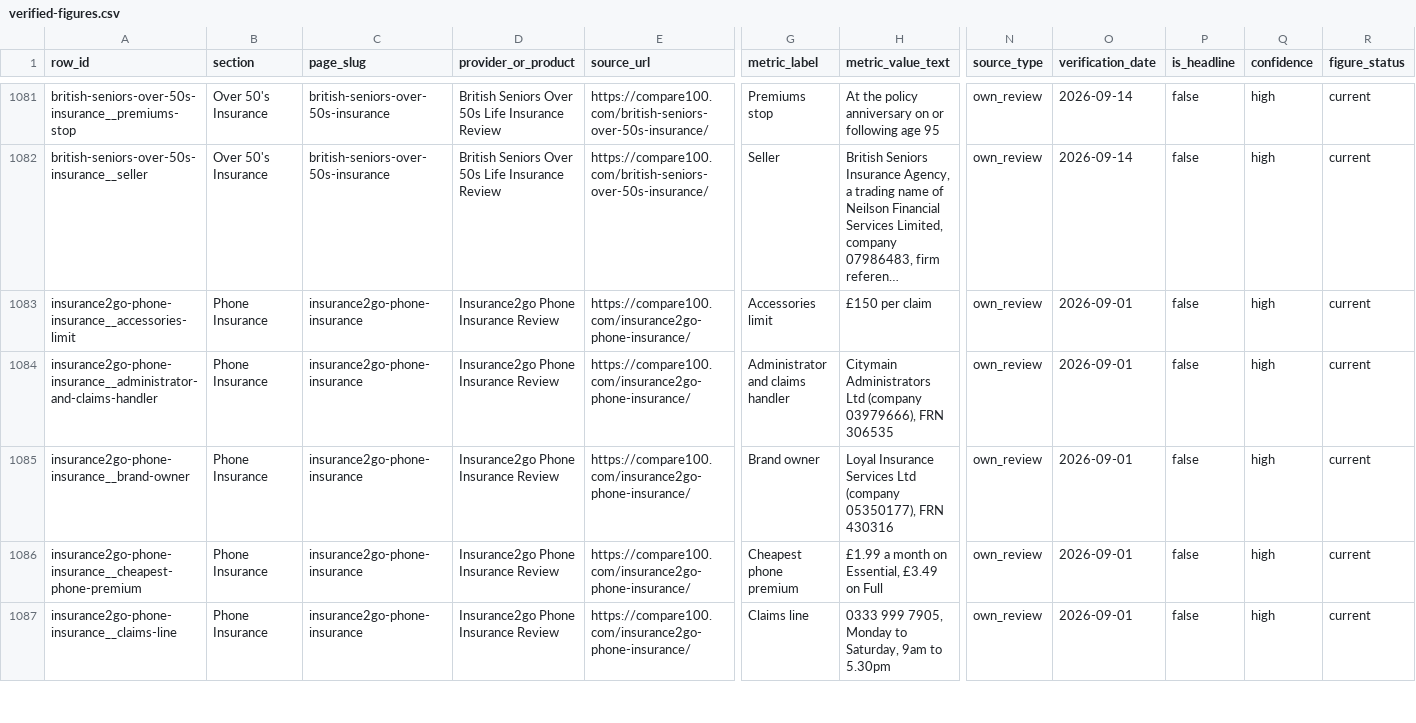
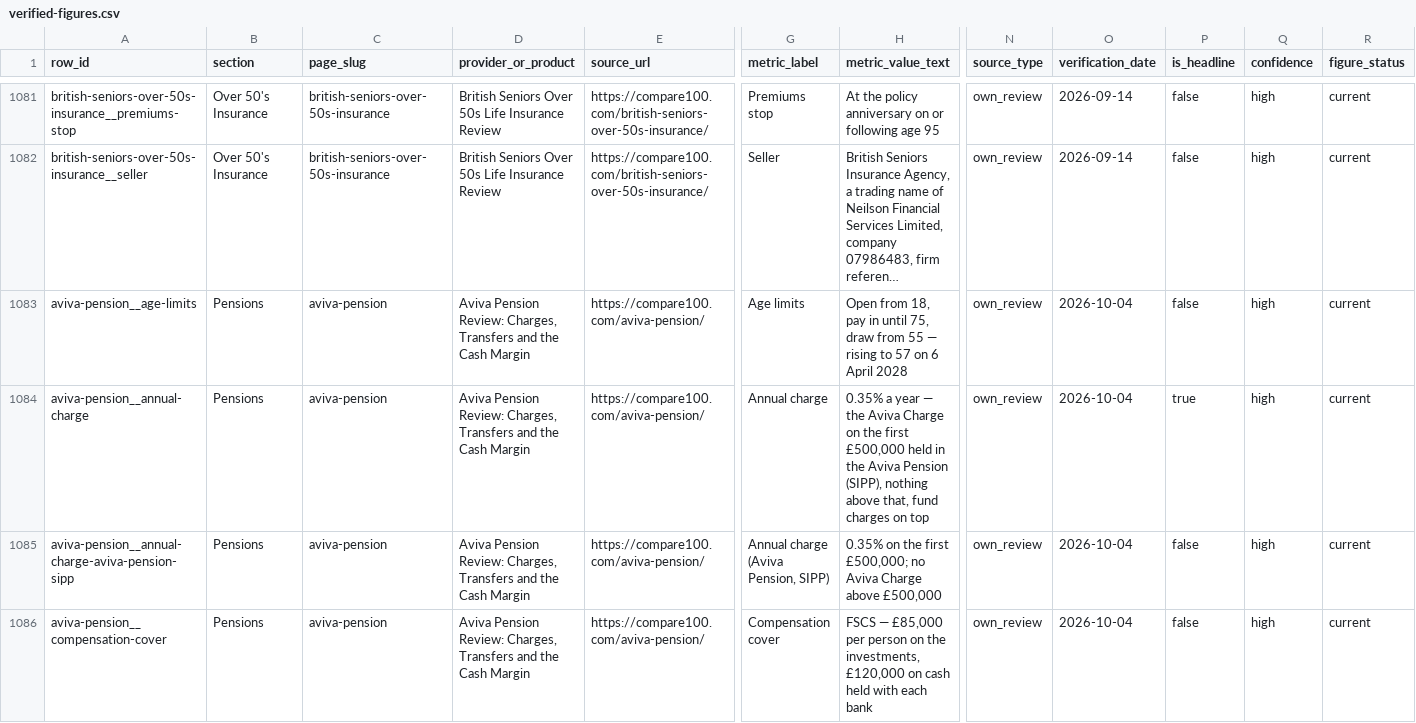
Before and after one commit to compare100/compare100, a CSV file: site/verified-figures.csv, drawn as a sheet; only a part is shown, gaps mark what is left out; the shorter side is filled out with more unchanged rows; long unchanged cells end in …; rows hold the shown columns only; the diff covers the shown part only; the diff names each change by its address in the sheet, - before the commit and + after, or states it on an @@ line.

```diff
--- a/site/verified-figures.csv
+++ b/site/verified-figures.csv
+row 1083: aviva-pension__age-limits | Pensions | aviva-pension | Aviva Pension Review: Charges, Transfers and the Cash Margin | https://compare100.com/aviva-pension/ | Age limits | Open from 18, pay in until 75, draw from 55 — rising to 57 on 6 April 2028 | own_review | 2026-10-04 | false | high | current
+row 1084: aviva-pension__annual-charge | Pensions | aviva-pension | Aviva Pension Review: Charges, Transfers and the Cash Margin | https://compare100.com/aviva-pension/ | Annual charge | 0.35% a year — the Aviva Charge on the first £500,000 held in the Aviva Pension (SIPP), nothing above that, fund charges on top | own_review | 2026-10-04 | true | high | current
+row 1085: aviva-pension__annual-charge-aviva-pension-sipp | Pensions | aviva-pension | Aviva Pension Review: Charges, Transfers and the Cash Margin | https://compare100.com/aviva-pension/ | Annual charge (Aviva Pension, SIPP) | 0.35% on the first £500,000; no Aviva Charge above £500,000 | own_review | 2026-10-04 | false | high | current
+row 1086: aviva-pension__compensation-cover | Pensions | aviva-pension | Aviva Pension Review: Charges, Transfers and the Cash Margin | https://compare100.com/aviva-pension/ | Compensation cover | FSCS — £85,000 per person on the investments, £120,000 on cash held with each bank | own_review | 2026-10-04 | false | high | current
```
Also changed, not shown: 9 added rows elsewhere in this file, 9 other files.
